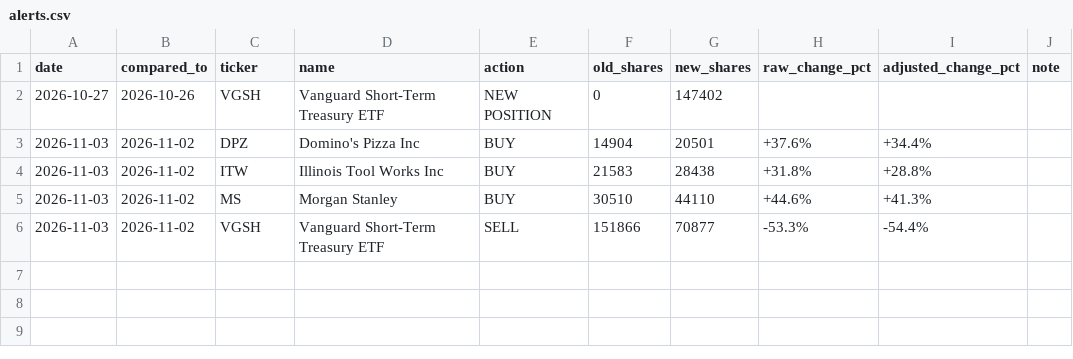
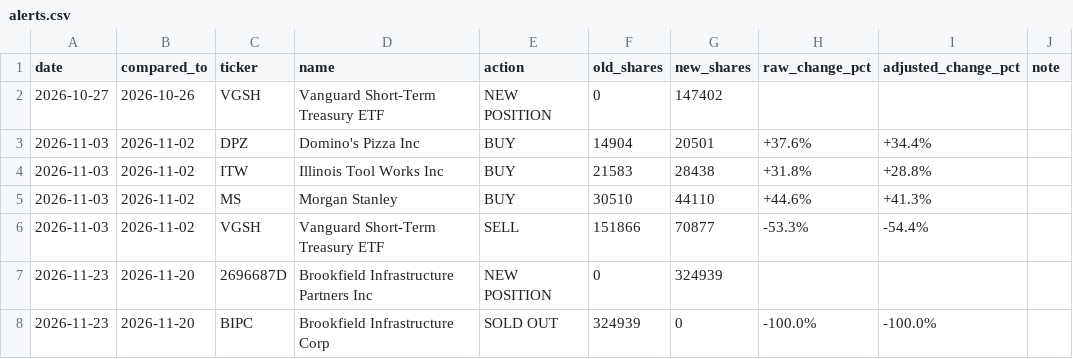
Before and after one commit to wolftownx/etf-tracker, a CSV file: data/alerts.csv, drawn as a sheet; the diff names each change by its address in the sheet, - before the commit and + after, or states it on an @@ line.

```diff
--- a/data/alerts.csv
+++ b/data/alerts.csv
+row 7: 2026-11-23 | 2026-11-20 | 2696687D | Brookfield Infrastructure Partners Inc | NEW POSITION | 0 | 324939
+row 8: 2026-11-23 | 2026-11-20 | BIPC | Brookfield Infrastructure Corp | SOLD OUT | 324939 | 0 | -100.0% | -100.0%
```
Also changed, not shown: 2 other files.
